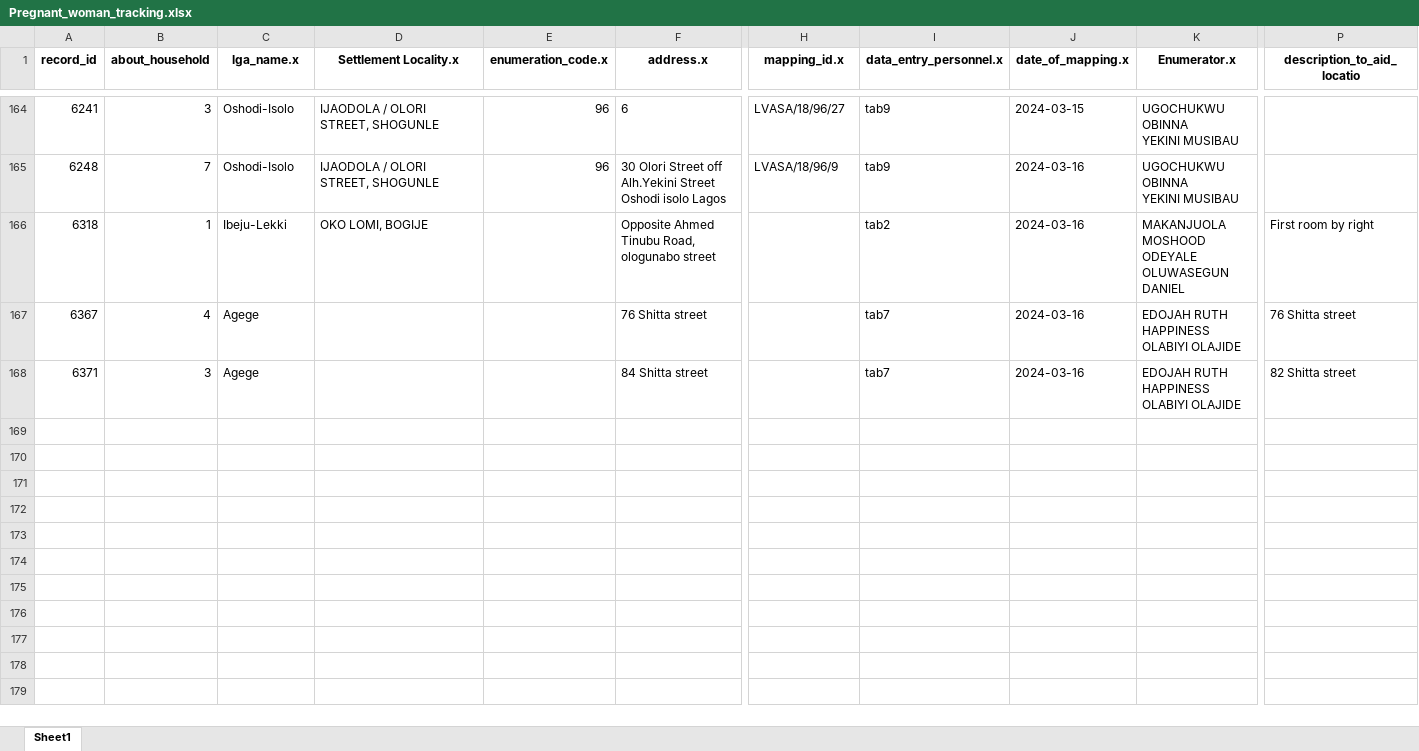
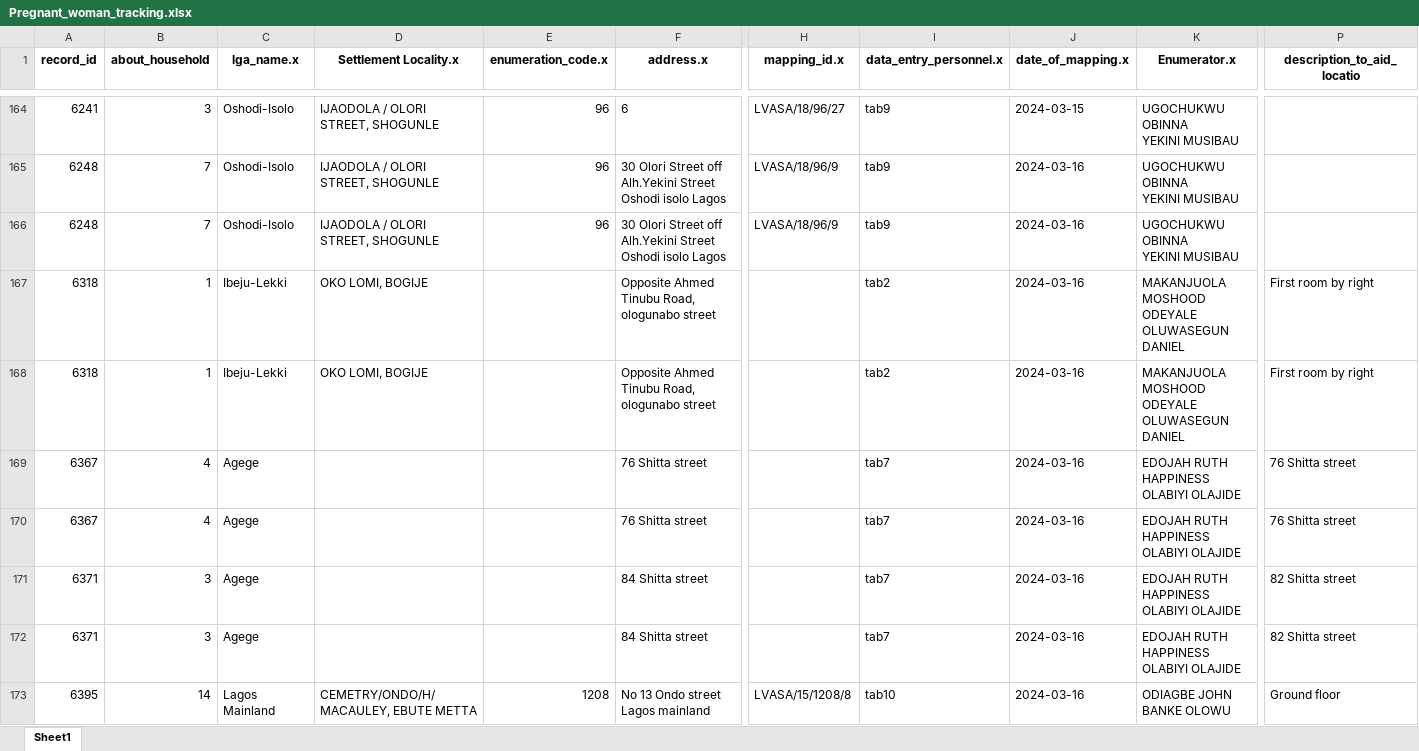
Before and after one commit to concentratdhamm/LVASA, an Excel workbook: Pregnant_woman_tracking.xlsx, sheet Sheet1, drawn as a sheet; only a part is shown, gaps mark what is left out; values as stored, in another font and other column widths than the file's, no borders; rows hold the shown columns only; ↵ is a line break in a cell; the diff names each change by its address in the sheet, - before the commit and + after, or states it on an @@ line.

```diff
--- a/Pregnant_woman_tracking.xlsx (sheet Sheet1)
+++ b/Pregnant_woman_tracking.xlsx (sheet Sheet1)
+row 166: 6248 | 7 | Oshodi-Isolo | IJAODOLA / OLORI STREET, SHOGUNLE | 96 | 30 Olori Street off Alh.Yekini Street Oshodi isolo Lagos | LVASA/18/96/9 | tab9 | 2024-03-16 | UGOCHUKWU OBINNA ↵ YEKINI MUSIBAU
+row 167: 6318 | 1 | Ibeju-Lekki | OKO LOMI, BOGIJE |  | Opposite Ahmed Tinubu Road, ologunabo street |  | tab2 | 2024-03-16 | MAKANJUOLA MOSHOOD ↵ ODEYALE OLUWASEGUN DANIEL | First room by right
+row 170: 6367 | 4 | Agege |  |  | 76 Shitta street |  | tab7 | 2024-03-16 | EDOJAH RUTH HAPPINESS ↵ OLABIYI OLAJIDE | 76 Shitta street
+row 172: 6371 | 3 | Agege |  |  | 84 Shitta street |  | tab7 | 2024-03-16 | EDOJAH RUTH HAPPINESS ↵ OLABIYI OLAJIDE | 82 Shitta street
+row 173: 6395 | 14 | Lagos Mainland | CEMETRY/ONDO/H/MACAULEY, EBUTE METTA | 1208 | No 13 Ondo street Lagos mainland | LVASA/15/1208/8 | tab10 | 2024-03-16 | ODIAGBE JOHN ↵ BANKE OLOWU | Ground floor
```
Also changed, not shown: About_the_household.xlsx, House_Mapping.xlsx, 9 other files.
